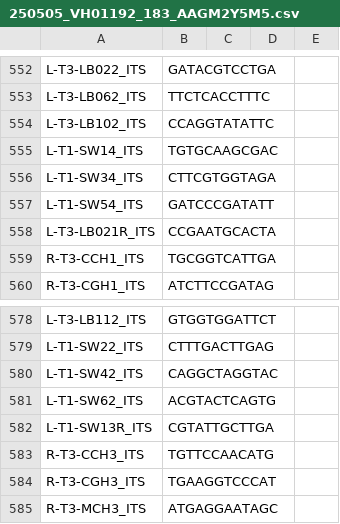
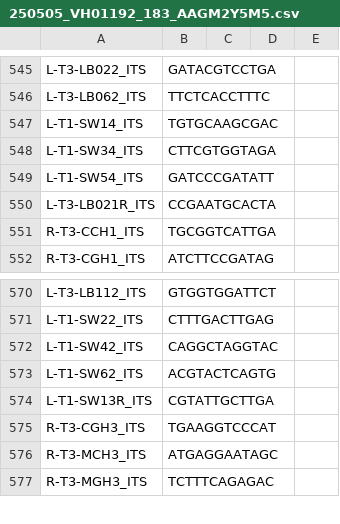
Before and after one commit to Citrus-HLB-Micro/Amplicon_PreProcess, a CSV file: ECDRE/250505_VH01192_183_AAGM2Y5M5.csv, drawn as a sheet; only a part is shown, gaps mark what is left out; the shorter side is filled out with more unchanged rows; the diff covers the shown part only.

```diff
--- a/ECDRE/250505_VH01192_183_AAGM2Y5M5.csv
+++ b/ECDRE/250505_VH01192_183_AAGM2Y5M5.csv
@@ -553,3 +546,2 @@ L-T3-LB022_ITS,GATACGTCCTGA
 L-T3-LB062_ITS,TTCTCACCTTTC
-L-T3-LB102_ITS,CCAGGTATATTC
 L-T1-SW14_ITS,TGTGCAAGCGAC
@@ -582,3 +574,2 @@ L-T1-SW62_ITS,ACGTACTCAGTG
 L-T1-SW13R_ITS,CGTATTGCTTGA
-R-T3-CCH3_ITS,TGTTCCAACATG
 R-T3-CGH3_ITS,TGAAGGTCCCAT
```
Also changed, not shown: 9 removed rows elsewhere in this file.
